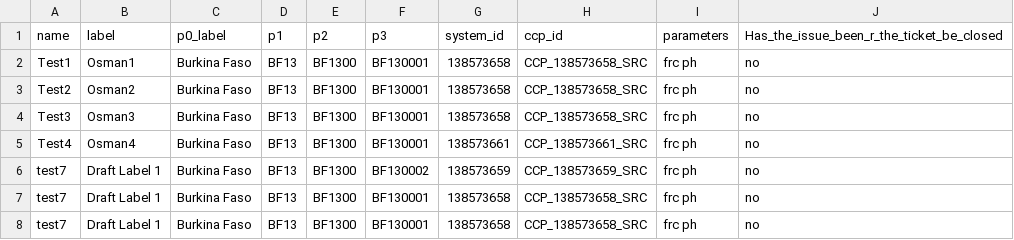
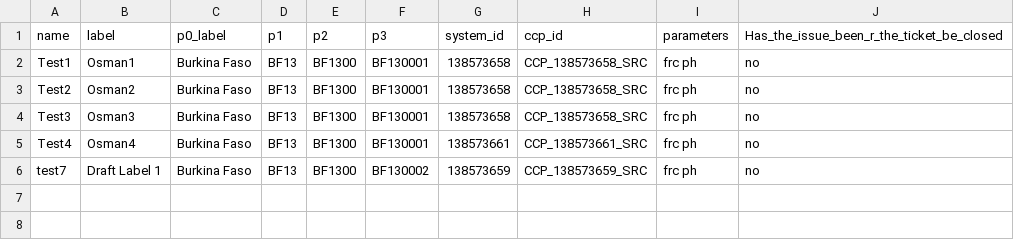
Before and after one commit to osmanburcu/Watercheck, a CSV file: data/follow_up.csv, drawn as a sheet; the diff names each change by its address in the sheet, - before the commit and + after, or states it on an @@ line.

Commit message:
Update follow_up.csv

```diff
--- a/data/follow_up.csv
+++ b/data/follow_up.csv
-row 7: test7 | Draft Label 1 | Burkina Faso | BF13 | BF1300 | BF130001 | 138573658 | CCP_138573658_SRC | frc ph | no
-row 8: test7 | Draft Label 1 | Burkina Faso | BF13 | BF1300 | BF130001 | 138573658 | CCP_138573658_SRC | frc ph | no
```
